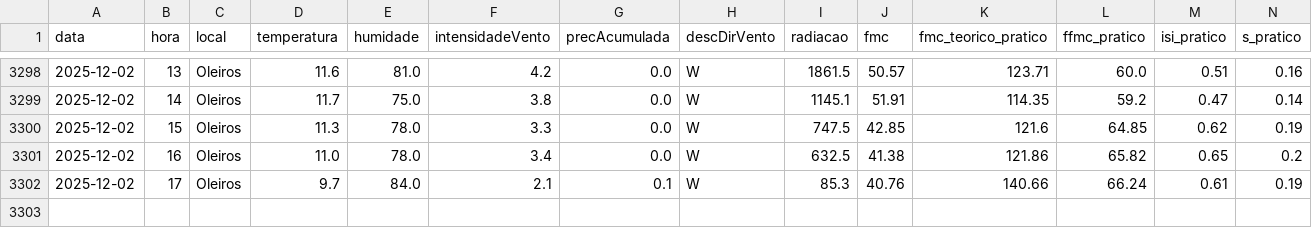
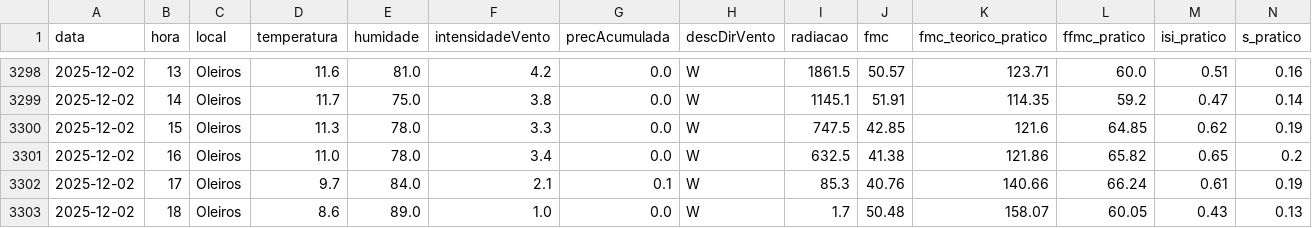
Before and after one commit to 23657/fwi-pipeline-ipt, a CSV file: dados_oleiros_fwi.csv, drawn as a sheet; only a part is shown, gaps mark what is left out; rows hold the shown columns only; the diff names each change by its address in the sheet, - before the commit and + after, or states it on an @@ line.

```diff
--- a/dados_oleiros_fwi.csv
+++ b/dados_oleiros_fwi.csv
+row 3303: 2025-12-02 | 18 | Oleiros | 8.6 | 89.0 | 1.0 | 0.0 | W | 1.7 | 50.48 | 158.07 | 60.05 | 0.43 | 0.13
```
Also changed, not shown: dados_ferreira_do_zezere_fwi.csv, dados_macao_fwi.csv, 1 other file.
